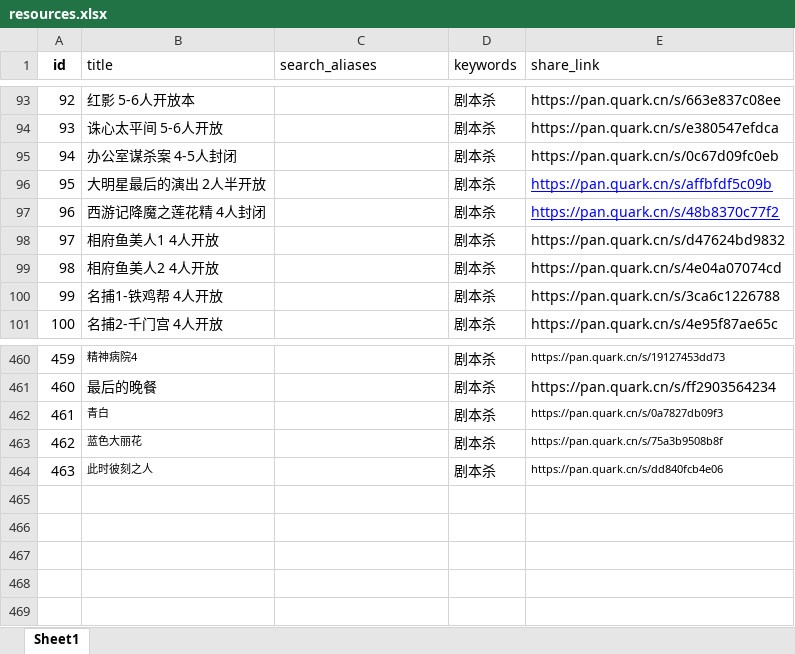
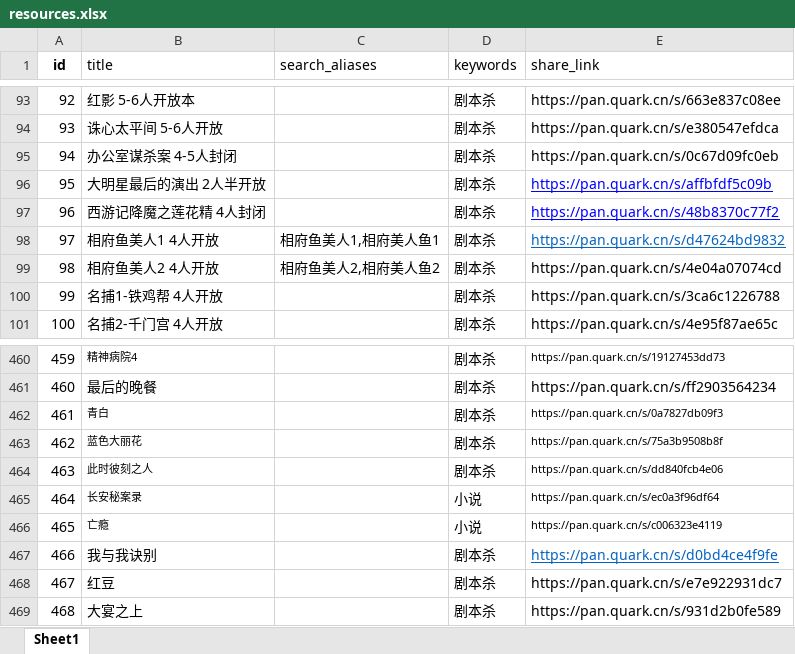
Before and after one commit to weiyingjun122/quark-static, an Excel workbook: resources.xlsx, sheet Sheet1, drawn as a sheet; only a part is shown, gaps mark what is left out; values as stored, in another font and other column widths than the file's, no borders; the diff names each change by its address in the sheet, - before the commit and + after, or states it on an @@ line.

```diff
--- a/resources.xlsx (sheet Sheet1)
+++ b/resources.xlsx (sheet Sheet1)
-C98 (search_aliases): (empty)
+C98 (search_aliases): 相府鱼美人1,相府美人鱼1
@@ E98 underline: off → on, text colour: black → #0563C1 @@
-C99 (search_aliases): (empty)
+C99 (search_aliases): 相府鱼美人2,相府美人鱼2
+row 465: 464 | 长安秘案录 |  | 小说 | https://pan.quark.cn/s/ec0a3f96df64
+row 466: 465 | 亡瘾 |  | 小说 | https://pan.quark.cn/s/c006323e4119
+row 467: 466 | 我与我诀别 |  | 剧本杀 | https://pan.quark.cn/s/d0bd4ce4f9fe
+row 468: 467 | 红豆 |  | 剧本杀 | https://pan.quark.cn/s/e7e922931dc7
+row 469: 468 | 大宴之上 |  | 剧本杀 | https://pan.quark.cn/s/931d2b0fe589
```
Also changed, not shown: update.xlsx, 2 other files.
